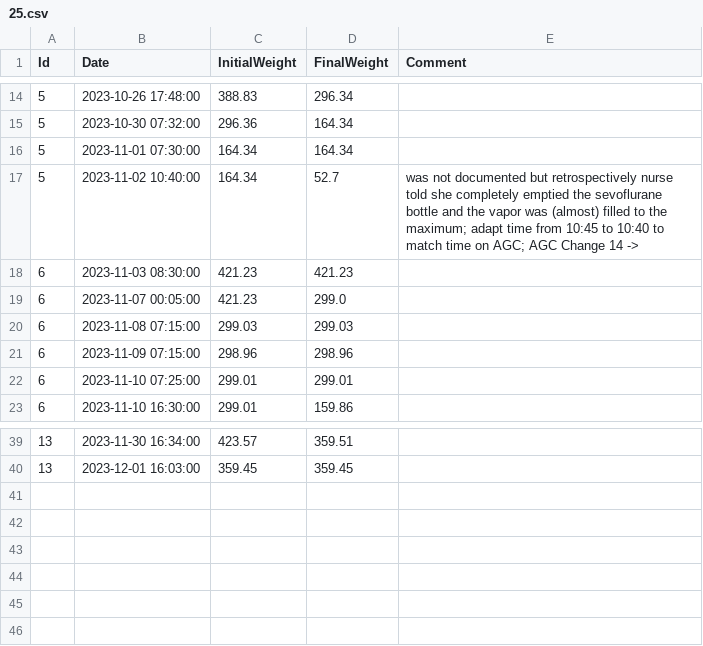
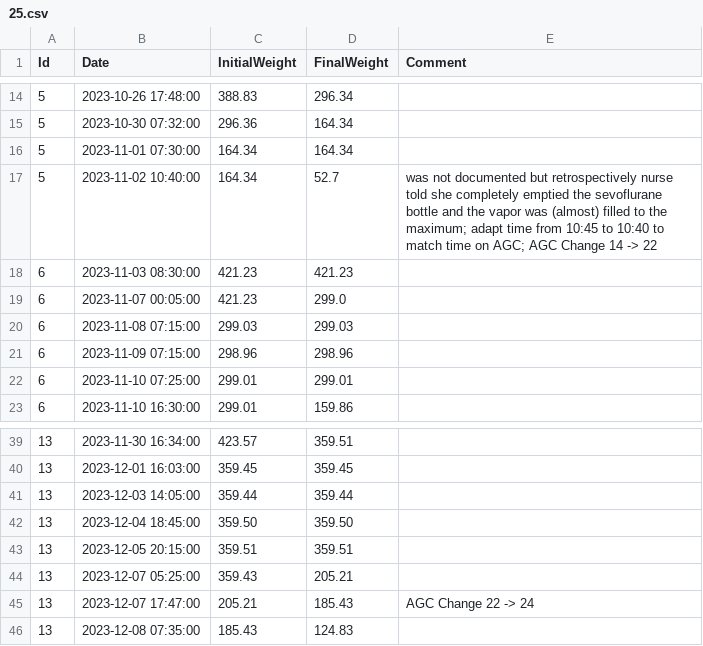
Before and after one commit to umg-minai/vct-or, a CSV file: raw-data/sevoflurane-consumption/25.csv, drawn as a sheet; only a part is shown, gaps mark what is left out.

Commit message:
feat: add weight for acg 22 and update consumption data

```diff
--- a/raw-data/sevoflurane-consumption/25.csv
+++ b/raw-data/sevoflurane-consumption/25.csv
@@ -16,3 +16,3 @@ Id,Date,InitialWeight,FinalWeight,Comment
 5,2023-11-01 07:30:00,164.34,164.34,
-5,2023-11-02 10:40:00,164.34,52.7,was not documented but retrospectively nurse told she completely emptied the sevoflurane bottle and the vapor was (almost) filled to the maximum; adapt time from 10:45 to 10:40 to match time on AGC; AGC Change 14 ->
+5,2023-11-02 10:40:00,164.34,52.7,was not documented but retrospectively nurse told she completely emptied the sevoflurane bottle and the vapor was (almost) filled to the maximum; adapt time from 10:45 to 10:40 to match time on AGC; AGC Change 14 -> 22
 6,2023-11-03 08:30:00,421.23,421.23,
@@ -40 +40,7 @@ Id,Date,InitialWeight,FinalWeight,Comment
 13,2023-12-01 16:03:00,359.45,359.45,
+13,2023-12-03 14:05:00,359.44,359.44,
+13,2023-12-04 18:45:00,359.50,359.50,
+13,2023-12-05 20:15:00,359.51,359.51,
+13,2023-12-07 05:25:00,359.43,205.21,
+13,2023-12-07 17:47:00,205.21,185.43, AGC Change 22 -> 24
+13,2023-12-08 07:35:00,185.43,124.83,
```
Also changed, not shown: data/agc.csv, raw-data/contrafluran.csv, 1 other file.
